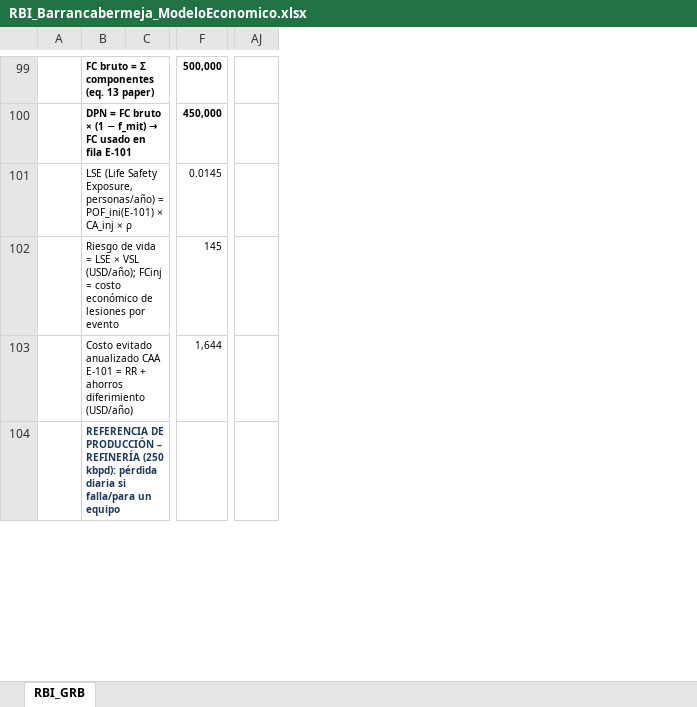
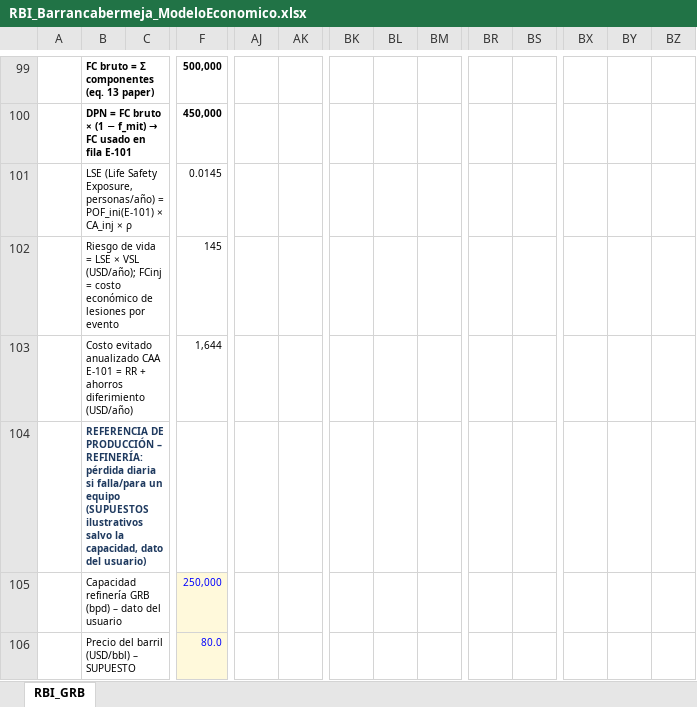
Before and after one commit to RAULGONZALEZ12345/Python__MonteCarloMethodInMaterialScience, an Excel workbook: RBI_Barrancabermeja/RBI_Barrancabermeja_ModeloEconomico.xlsx, sheet RBI_GRB, drawn as a sheet; only a part is shown, gaps mark what is left out; values as stored, in another font and other column widths than the file's, no borders; charts and pictures not drawn; rows hold the shown columns only; the diff covers the shown part only; the diff names each change by its address in the sheet, - before the commit and + after, or states it on an @@ line.

```diff
--- a/RBI_Barrancabermeja/RBI_Barrancabermeja_ModeloEconomico.xlsx (sheet RBI_GRB)
+++ b/RBI_Barrancabermeja/RBI_Barrancabermeja_ModeloEconomico.xlsx (sheet RBI_GRB)
+column AK, empty
+column BK, empty
+column BL, empty
+column BM, empty
+column BR, empty
+column BS, empty
+column BX, empty
+column BY, empty
+column BZ, empty
-B104: …PRODUCCIÓN – REFINERÍA (250 kbpd): pérdida diaria si falla/para un equipo
+B104: …PRODUCCIÓN – REFINERÍA: pérdida diaria si falla/para un equipo (SUPUESTOS ilustrativos salvo la capacidad, dato del usuario)
+row 105:  | Capacidad refinería GRB (bpd) – dato del usuario |  | 250,000
+row 106:  | Precio del barril (USD/bbl) – SUPUESTO |  | 80.0
```
Also changed, not shown: 33 added rows, 5 removed rows, 25 edited cells and cell formats elsewhere in this sheet, formulas that keep their value, charts or pictures, 2 other files.
